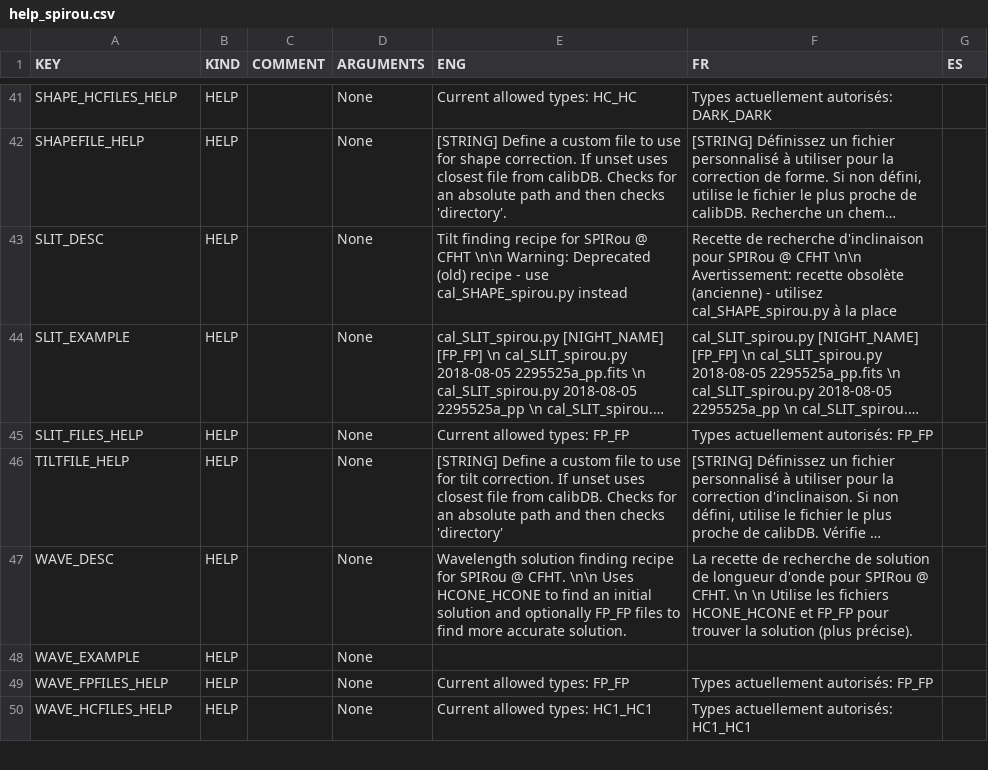
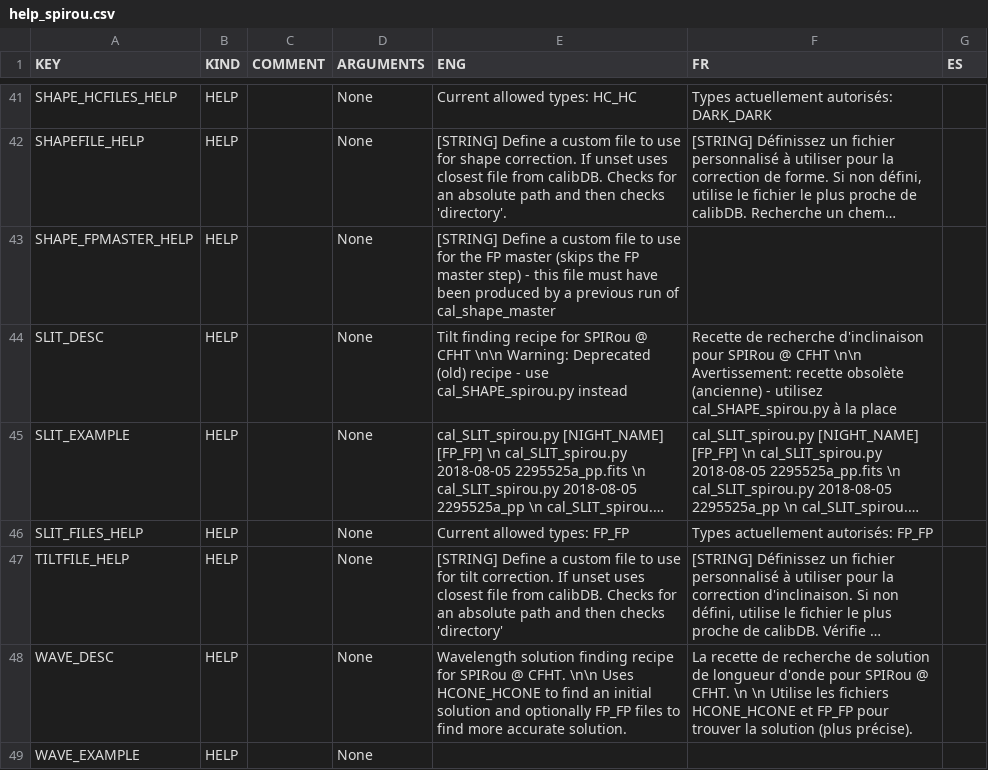
Before and after one commit to njcuk9999/apero-drs, a CSV file: apero/locale/databases/help_spirou.csv, drawn as a sheet; only a part is shown, gaps mark what is left out; the shorter side is filled out with more unchanged rows; long unchanged cells end in …; the diff names each change by its address in the sheet, - before the commit and + after, or states it on an @@ line.

Commit message:
language database

```diff
--- a/apero/locale/databases/help_spirou.csv
+++ b/apero/locale/databases/help_spirou.csv
+row 43: SHAPE_FPMASTER_HELP | HELP |  | None | [STRING] Define a custom file to use for the FP master (skips the FP master step) - this file must have been produced by a previous run of cal_shape_master
```
Also changed, not shown: 2 other files.
